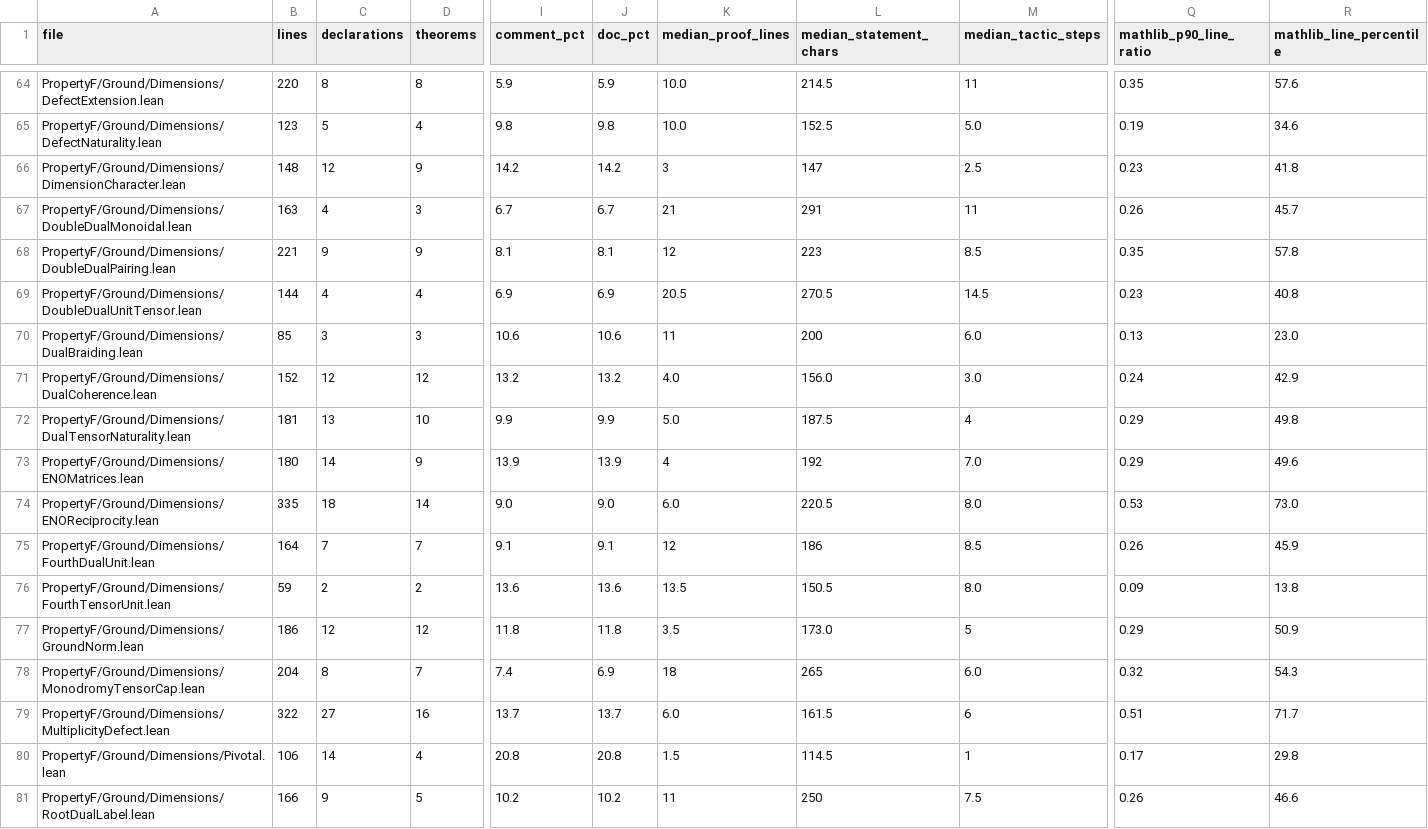
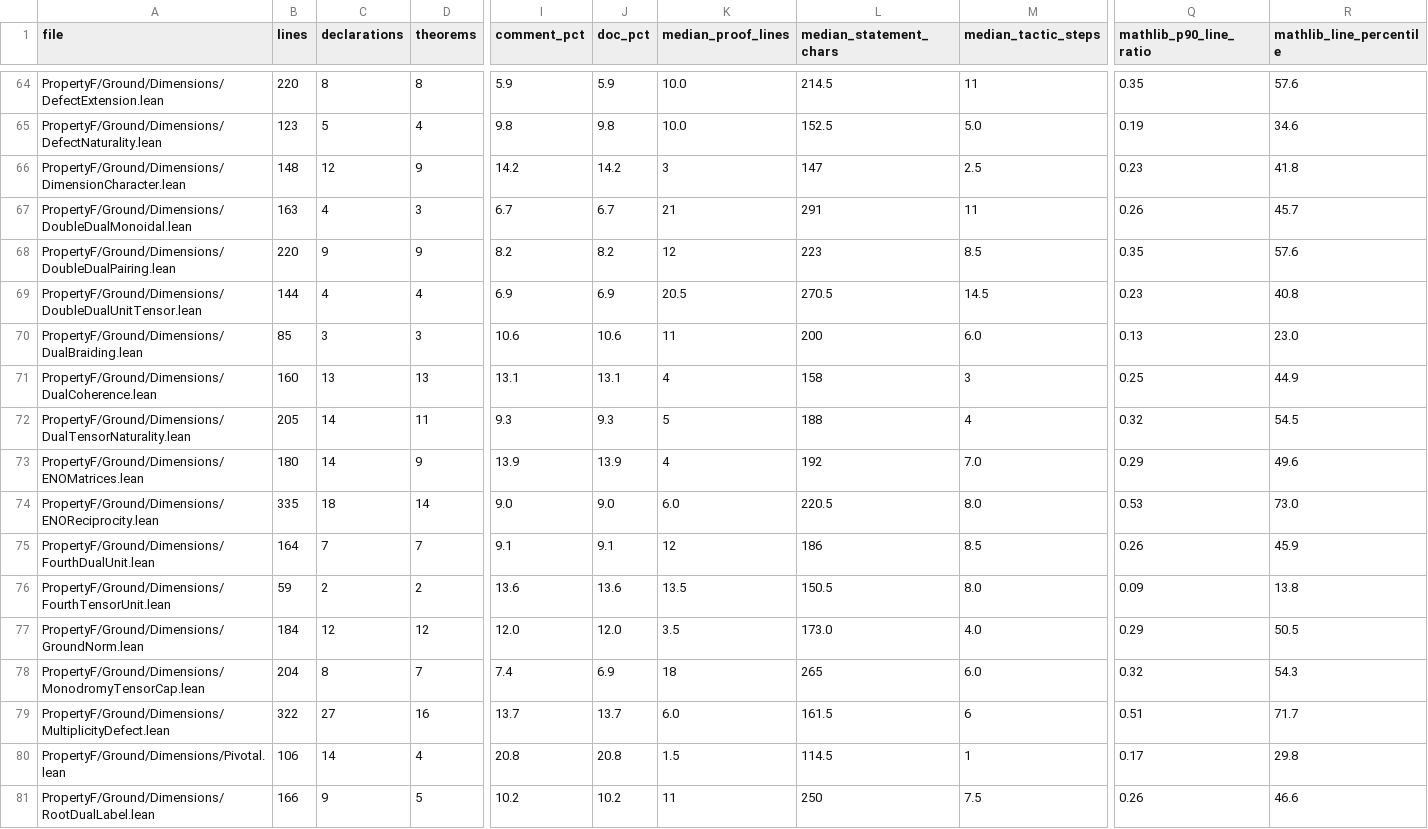
Before and after one commit to project-numina/mtc, a TSV file: STYLE_FILES.tsv, drawn as a sheet; only a part is shown, gaps mark what is left out; the diff covers the shown part only; the diff names each change by its address in the sheet, - before the commit and + after, or states it on an @@ line.

```diff
--- a/STYLE_FILES.tsv
+++ b/STYLE_FILES.tsv
-B68 (lines): 221
+B68 (lines): 220
-I68 (comment_pct): 8.1
+I68 (comment_pct): 8.2
-J68 (doc_pct): 8.1
+J68 (doc_pct): 8.2
-R68 (mathlib_line_percentile): 57.8
+R68 (mathlib_line_percentile): 57.6
-B71 (lines): 152
+B71 (lines): 160
-C71 (declarations): 12
+C71 (declarations): 13
-D71 (theorems): 12
+D71 (theorems): 13
-I71 (comment_pct): 13.2
+I71 (comment_pct): 13.1
-J71 (doc_pct): 13.2
+J71 (doc_pct): 13.1
-K71 (median_proof_lines): 4.0
+K71 (median_proof_lines): 4
-L71 (median_statement_chars): 156.0
+L71 (median_statement_chars): 158
-M71 (median_tactic_steps): 3.0
+M71 (median_tactic_steps): 3
-Q71 (mathlib_p90_line_ratio): 0.24
+Q71 (mathlib_p90_line_ratio): 0.25
-R71 (mathlib_line_percentile): 42.9
+R71 (mathlib_line_percentile): 44.9
-B72 (lines): 181
+B72 (lines): 205
-C72 (declarations): 13
+C72 (declarations): 14
-D72 (theorems): 10
+D72 (theorems): 11
-I72 (comment_pct): 9.9
+I72 (comment_pct): 9.3
-J72 (doc_pct): 9.9
+J72 (doc_pct): 9.3
-K72 (median_proof_lines): 5.0
+K72 (median_proof_lines): 5
-L72 (median_statement_chars): 187.5
+L72 (median_statement_chars): 188
-Q72 (mathlib_p90_line_ratio): 0.29
+Q72 (mathlib_p90_line_ratio): 0.32
-R72 (mathlib_line_percentile): 49.8
+R72 (mathlib_line_percentile): 54.5
-B77 (lines): 186
+B77 (lines): 184
-I77 (comment_pct): 11.8
+I77 (comment_pct): 12.0
-J77 (doc_pct): 11.8
+J77 (doc_pct): 12.0
-M77 (median_tactic_steps): 5
+M77 (median_tactic_steps): 4.0
-R77 (mathlib_line_percentile): 50.9
+R77 (mathlib_line_percentile): 50.5
```
Also changed, not shown: 63 edited cells elsewhere in this file, STYLE_DECLARATIONS.tsv, 2 other files.
